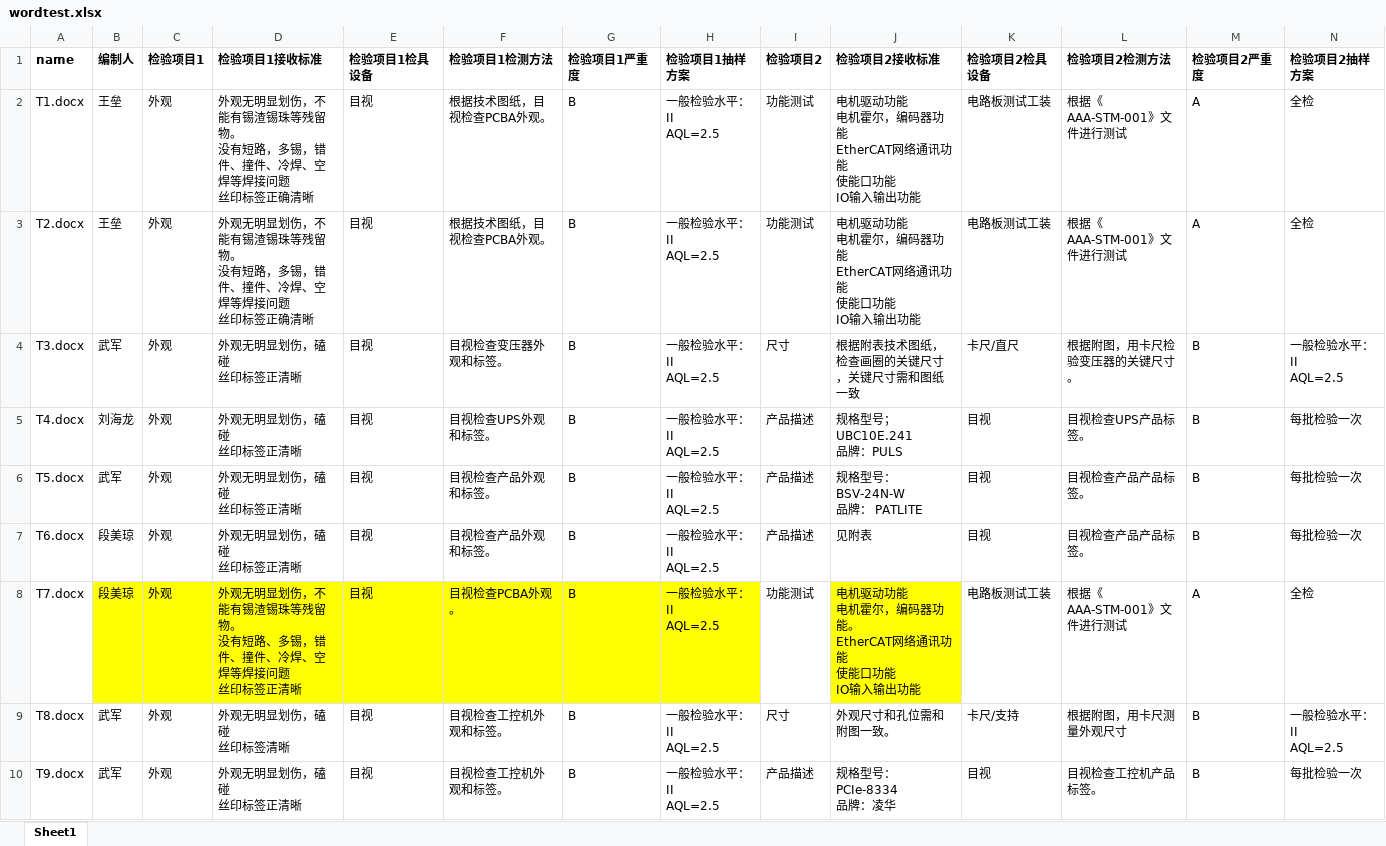
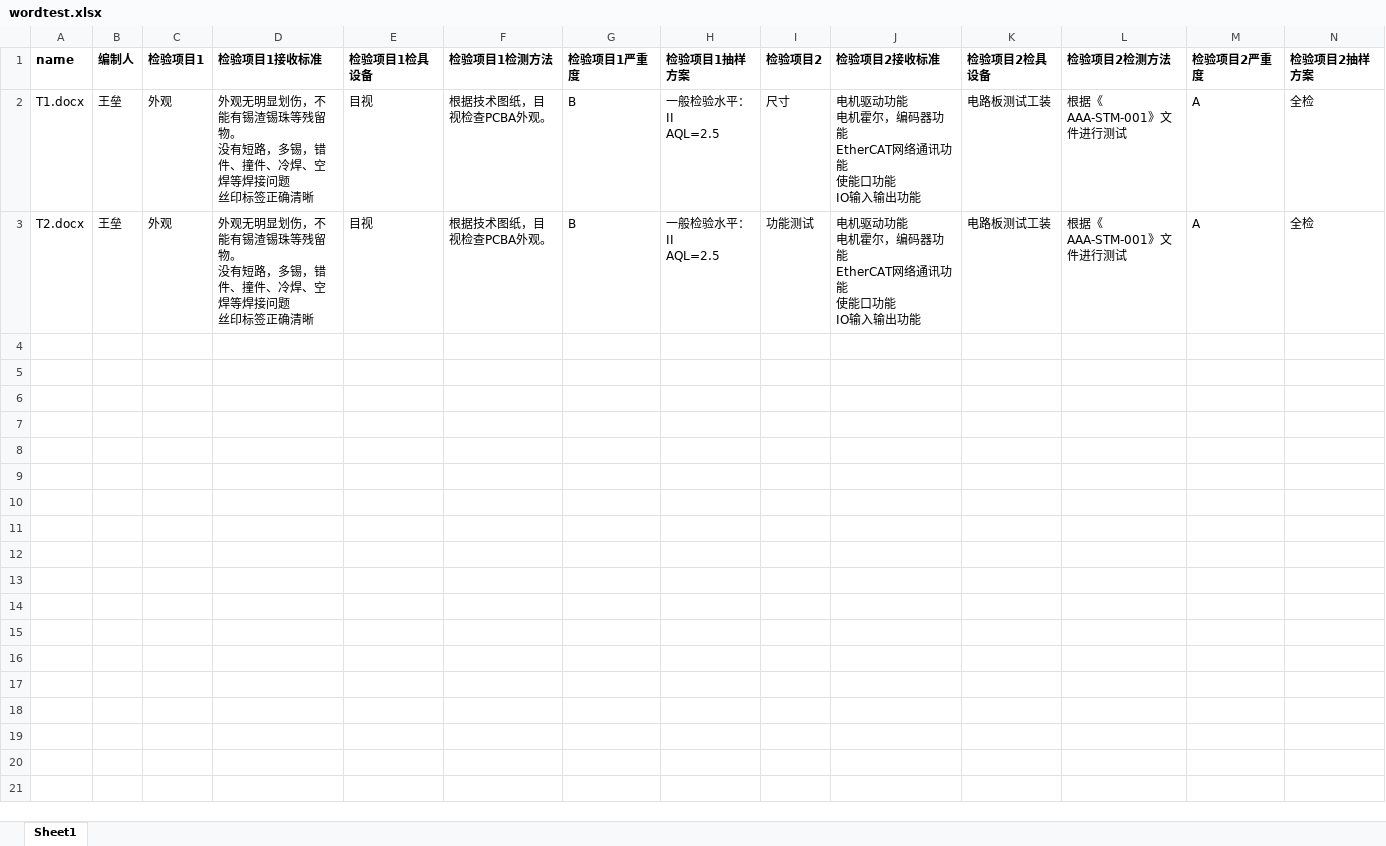
Before and after one commit to smallpigg/IQC, an Excel workbook: wordtest.xlsx, sheet Sheet1, drawn as a sheet; only a part is shown; values as stored, in another font and other column widths than the file's, no borders; rows hold the shown columns only; ↵ is a line break in a cell; the diff names each change by its address in the sheet, - before the commit and + after, or states it on an @@ line.

Commit message:
V02 list 修改 20221228-001

```diff
--- a/wordtest.xlsx (sheet Sheet1)
+++ b/wordtest.xlsx (sheet Sheet1)
-I2 (检验项目2): 功能测试
+I2 (检验项目2): 尺寸
-row 4: T3.docx | 武军 | 外观 | 外观无明显划伤，磕碰 ↵ 丝印标签正清晰 | 目视 | 目视检查变压器外观和标签。 | B | 一般检验水平：II ↵ AQL=2.5 | 尺寸 | 根据附表技术图纸，检查画圈的关键尺寸，关键尺寸需和图纸一致 | 卡尺/直尺 | 根据附图，用卡尺检验变压器的关键尺寸。 | B | 一般检验水平：II ↵ AQL=2.5
-row 5: T4.docx | 刘海龙 | 外观 | 外观无明显划伤，磕碰 ↵ 丝印标签正清晰 | 目视 | 目视检查UPS外观和标签。 | B | 一般检验水平：II ↵ AQL=2.5 | 产品描述 | 规格型号；UBC10E.241 ↵ 品牌：PULS | 目视 | 目视检查UPS产品标签。 | B | 每批检验一次
-row 6: T5.docx | 武军 | 外观 | 外观无明显划伤，磕碰 ↵ 丝印标签正清晰 | 目视 | 目视检查产品外观和标签。 | B | 一般检验水平：II ↵ AQL=2.5 | 产品描述 | 规格型号： BSV-24N-W ↵ 品牌： PATLITE | 目视 | 目视检查产品产品标签。 | B | 每批检验一次
-row 7: T6.docx | 段美琼 | 外观 | 外观无明显划伤，磕碰 ↵ 丝印标签正清晰 | 目视 | 目视检查产品外观和标签。 | B | 一般检验水平：II ↵ AQL=2.5 | 产品描述 | 见附表 | 目视 | 目视检查产品产品标签。 | B | 每批检验一次
-row 8: T7.docx | 段美琼 | 外观 | 外观无明显划伤，不能有锡渣锡珠等残留物。 ↵ 没有短路、多锡，错件、撞件、冷焊、空焊等焊接问题 ↵ 丝印标签正清晰 | 目视 | 目视检查PCBA外观。 | B | 一般检验水平：II ↵ AQL=2.5 | 功能测试 | 电机驱动功能 ↵ 电机霍尔，编码器功能。 ↵ EtherCAT网络通讯功能 ↵ 使能口功能 ↵ IO输入输出功能 | 电路板测试工装 | 根据《AAA-STM-001》文件进行测试 | A | 全检
-row 9: T8.docx | 武军 | 外观 | 外观无明显划伤，磕碰 ↵ 丝印标签清晰 | 目视 | 目视检查工控机外观和标签。 | B | 一般检验水平：II ↵ AQL=2.5 | 尺寸 | 外观尺寸和孔位需和附图一致。 | 卡尺/支持 | 根据附图，用卡尺测量外观尺寸 | B | 一般检验水平：II ↵ AQL=2.5
-row 10: T9.docx | 武军 | 外观 | 外观无明显划伤，磕碰 ↵ 丝印标签正清晰 | 目视 | 目视检查工控机外观和标签。 | B | 一般检验水平：II ↵ AQL=2.5 | 产品描述 | 规格型号： PCIe-8334 ↵ 品牌：凌华 | 目视 | 目视检查工控机产品标签。 | B | 每批检验一次
```
Also changed, not shown: list_V02 - 副本4.xlsx, list_V02.xlsx, 3 other files.
